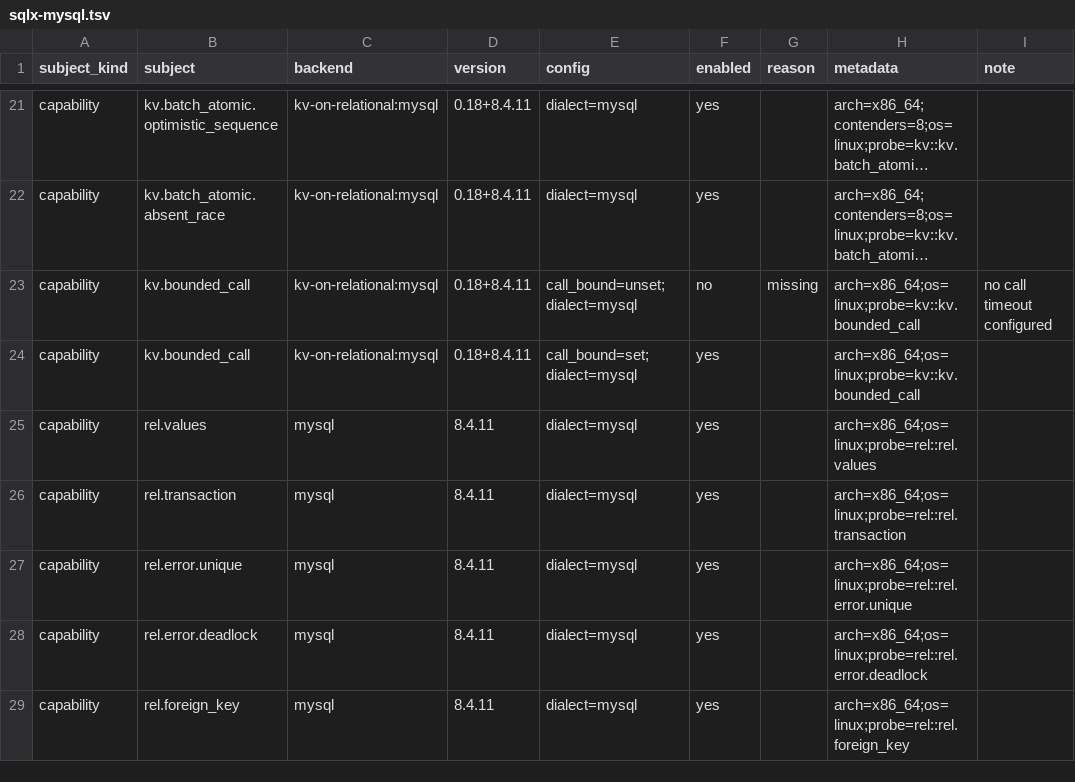
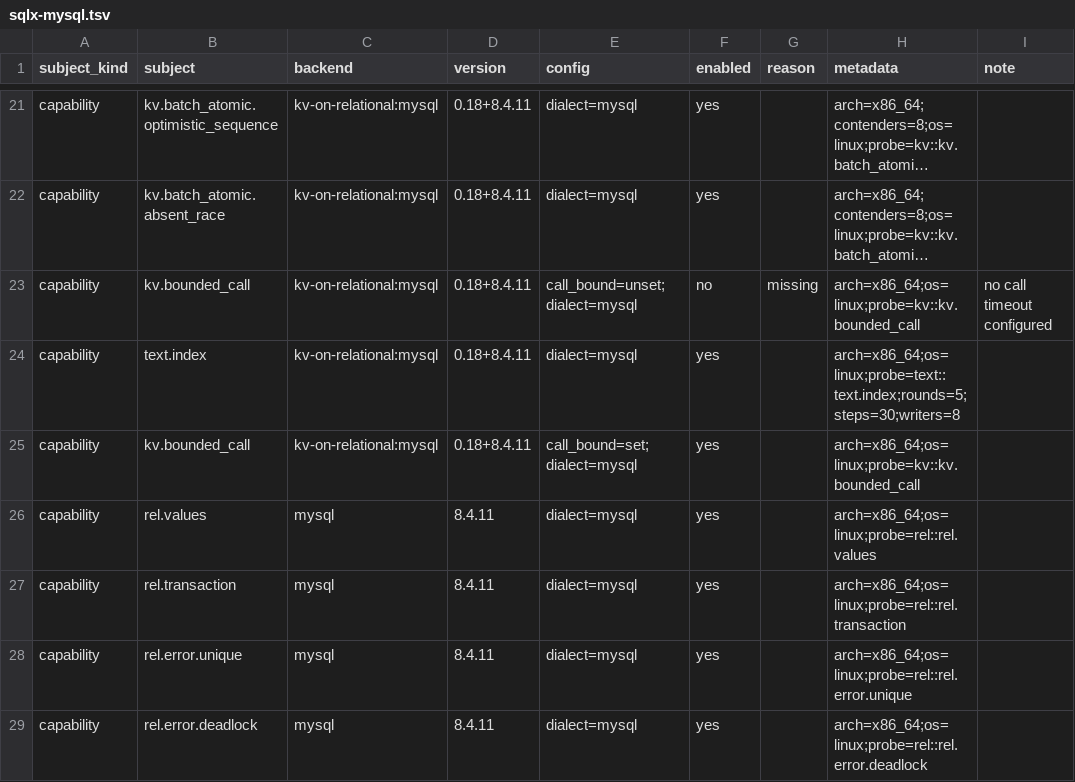
Before and after one commit to ciresnave/PersistAnt, a TSV file: matrix/sqlx-mysql.tsv, drawn as a sheet; only a part is shown, gaps mark what is left out; the shorter side is filled out with more unchanged rows; long unchanged cells end in …; the diff names each change by its address in the sheet, - before the commit and + after, or states it on an @@ line.

```diff
--- a/matrix/sqlx-mysql.tsv
+++ b/matrix/sqlx-mysql.tsv
+row 24: capability | text.index | kv-on-relational:mysql | 0.18+8.4.11 | dialect=mysql | yes |  | arch=x86_64;os=linux;probe=text::text.index;rounds=5;steps=30;writers=8
```
Also changed, not shown: matrix/opendal.tsv, matrix/sqlx-mariadb.tsv, 20 other files.
